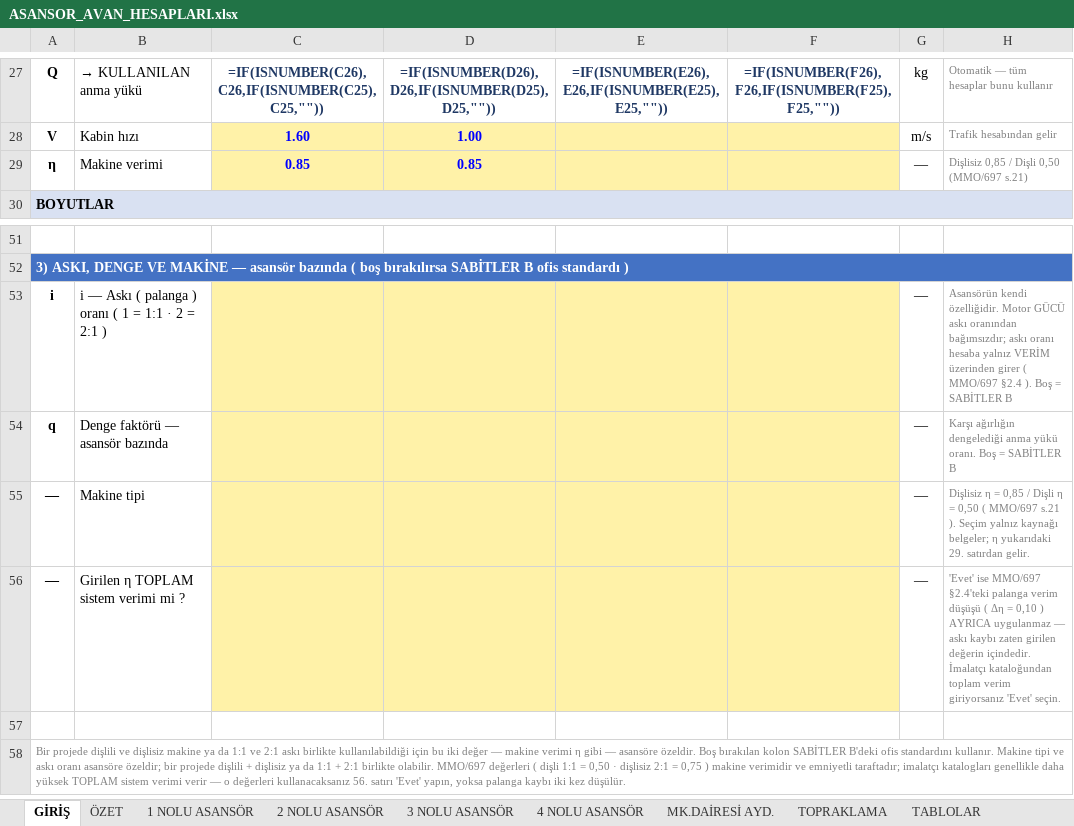
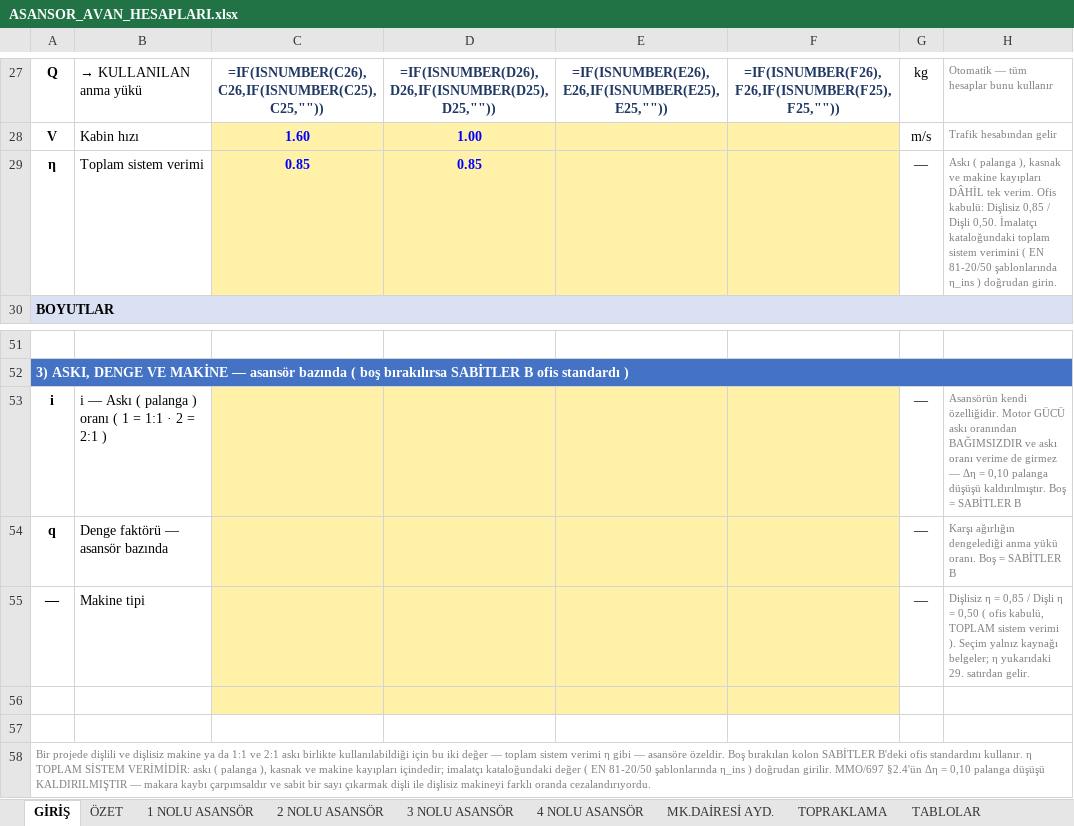
Before and after one commit to ekremsekmen/Asansor_Hesaplama, an Excel workbook: templates/ASANSOR_AVAN_HESAPLARI.xlsx, sheet GİRİŞ, drawn as a sheet; only a part is shown, gaps mark what is left out; values as stored, in another font and other column widths than the file's, no borders; formulas without a stored value are shown as written; removed rows and columns are numbered as before the commit, all else as after; the diff names each change by its address in the sheet, - before the commit and + after, or states it on an @@ line.

```diff
--- a/templates/ASANSOR_AVAN_HESAPLARI.xlsx (sheet GİRİŞ)
+++ b/templates/ASANSOR_AVAN_HESAPLARI.xlsx (sheet GİRİŞ)
-B29: Makine verimi
+B29: Toplam sistem verimi
-H29: Dişlisiz 0,85 / Dişli 0,50 (MMO/697 s.21)
+H29: Askı ( palanga ), kasnak ve makine kayıpları DÂHİL tek verim. Ofis kabulü: Dişlisiz 0,85 / Dişli 0,50. İmalatçı kataloğundaki toplam sistem verimini ( EN 81-20/50 şablonlarında η_ins ) doğrudan girin.
-H53: …askı oranından bağımsızdır; askı oranı hesaba yalnız VERİM üzerinden girer ( MMO/697 §2.4 ). Boş =…
+H53: …askı oranından BAĞIMSIZDIR ve askı oranı verime de girmez — Δη = 0,10 palanga düşüşü kaldırılmıştır. Boş =…
-H55: …0,50 ( MMO/697 s.21 ). Seçim…
+H55: …0,50 ( ofis kabulü, TOPLAM sistem verimi ). Seçim…
-row 56: — | Girilen η TOPLAM sistem verimi mi ? |  |  |  |  | — | 'Evet' ise MMO/697 §2.4'teki palanga verim düşüşü ( Δη = 0,10 ) AYRICA uygulanmaz — askı kaybı zaten girilen değerin içindedir. İmalatçı kataloğundan toplam verim giriyorsanız 'Evet' seçin.
-C56:F56 fill: none
+C56:F56 fill: #FFF2A8
+row 57: (empty)
-A58: …değer — makine verimi η gibi — asansöre özeldir. Boş bırakılan kolon SABİTLER B'deki ofis standardını kullanır. Makine tipi ve askı oranı asansöre özeldir; bir projede dişlili + dişlisiz ya da 1:1 + 2:1 birlikte olabilir. MMO/697 değerleri ( dişli 1:1 = 0,50 · dişlisiz 2:1 = 0,75 ) makine verimidir ve emniyetli taraftadır; imalatçı katalogları genellikle daha yüksek TOPLAM sistem verimi verir — o değerleri kullanacaksanız 56. satırı 'Evet' yapın, yoksa palanga kaybı iki kez düşülür.
+A58: …değer — toplam sistem verimi η gibi — asansöre özeldir. Boş bırakılan kolon SABİTLER B'deki ofis standardını kullanır. η TOPLAM SİSTEM VERİMİDİR: askı ( palanga ), kasnak ve makine kayıpları içindedir; imalatçı kataloğundaki değer ( EN 81-20/50 şablonlarında η_ins ) doğrudan girilir. MMO/697 §2.4'ün Δη = 0,10 palanga düşüşü KALDIRILMIŞTIR — makara kaybı çarpımsaldır ve sabit bir sayı çıkarmak dişli ile dişlisiz makineyi farklı oranda cezalandırıyordu.
```
Also changed, not shown: sheet 1 NOLU ASANSÖR, sheet 2 NOLU ASANSÖR, sheet 3 NOLU ASANSÖR, sheet 4 NOLU ASANSÖR, sheet SABİTLER, 24 other files.
